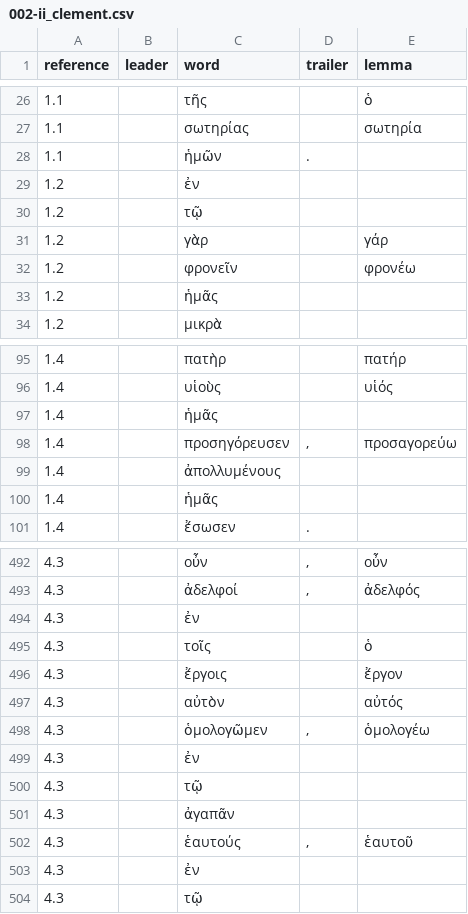
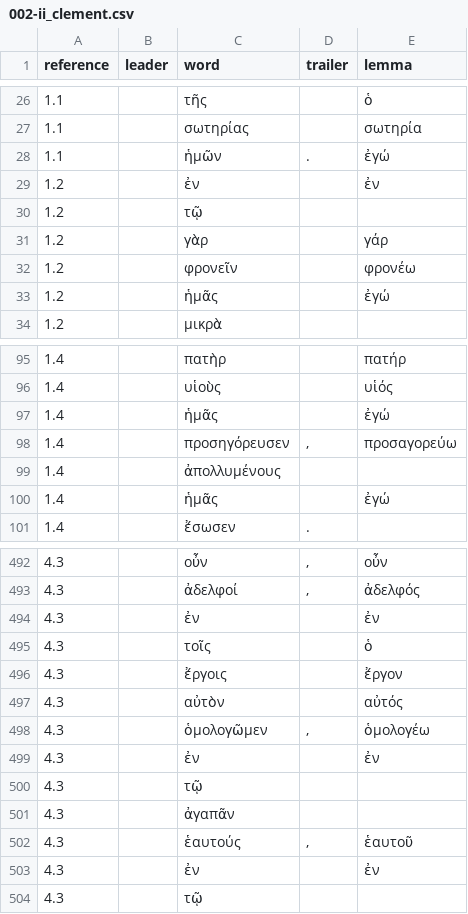
Before and after one commit to jcuenod/tagged-apostolic-fathers, a CSV file: 002-ii_clement.csv, drawn as a sheet; only a part is shown, gaps mark what is left out; the diff covers the shown part only.

```diff
--- a/002-ii_clement.csv
+++ b/002-ii_clement.csv
@@ -27,4 +27,4 @@ reference,leader,word,trailer,lemma
 1.1,,σωτηρίας,,σωτηρία
-1.1,,ἡμῶν,.,
-1.2,,ἐν,,
+1.1,,ἡμῶν,.,ἐγώ
+1.2,,ἐν,,ἐν
 1.2,,τῷ,,
@@ -32,3 +32,3 @@ reference,leader,word,trailer,lemma
 1.2,,φρονεῖν,,φρονέω
-1.2,,ἡμᾶς,,
+1.2,,ἡμᾶς,,ἐγώ
 1.2,,μικρὰ,,
@@ -96,6 +96,6 @@ reference,leader,word,trailer,lemma
 1.4,,υἱοὺς,,υἱός
-1.4,,ἡμᾶς,,
+1.4,,ἡμᾶς,,ἐγώ
 1.4,,προσηγόρευσεν,",",προσαγορεύω
 1.4,,ἀπολλυμένους,,
-1.4,,ἡμᾶς,,
+1.4,,ἡμᾶς,,ἐγώ
 1.4,,ἔσωσεν,.,
@@ -493,3 +493,3 @@ reference,leader,word,trailer,lemma
 4.3,,ἀδελφοί,",",ἀδελφός
-4.3,,ἐν,,
+4.3,,ἐν,,ἐν
 4.3,,τοῖς,,ὁ
@@ -498,3 +498,3 @@ reference,leader,word,trailer,lemma
 4.3,,ὁμολογῶμεν,",",ὁμολογέω
-4.3,,ἐν,,
+4.3,,ἐν,,ἐν
 4.3,,τῷ,,
@@ -502,3 +502,3 @@ reference,leader,word,trailer,lemma
 4.3,,ἑαυτούς,",",ἑαυτοῦ
-4.3,,ἐν,,
+4.3,,ἐν,,ἐν
 4.3,,τῷ,,
```
Also changed, not shown: 167 edited cells elsewhere in this file, 001-i_clement.csv, 003-ignatius-ephesians.csv, 12 other files.
